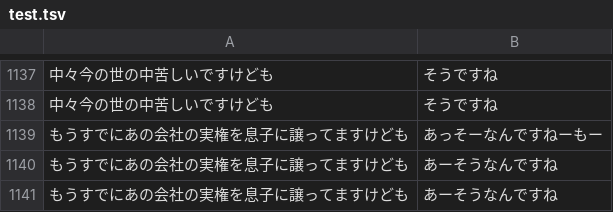
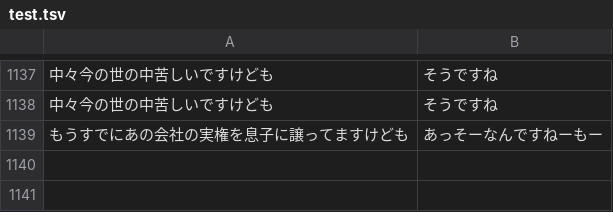
Before and after one commit to MurataLaboratory/moriyama_study, a TSV file: test.tsv, drawn as a sheet; only a part is shown, gaps mark what is left out.

```diff
--- a/test.tsv
+++ b/test.tsv
@@ -1139,3 +1139 @@
 もうすでにあの会社の実権を息子に譲ってますけども	あっそーなんですねーもー
-もうすでにあの会社の実権を息子に譲ってますけども	あーそうなんですね
-もうすでにあの会社の実権を息子に譲ってますけども	あーそうなんですね
```
Also changed, not shown: val.tsv, 1 other file.
